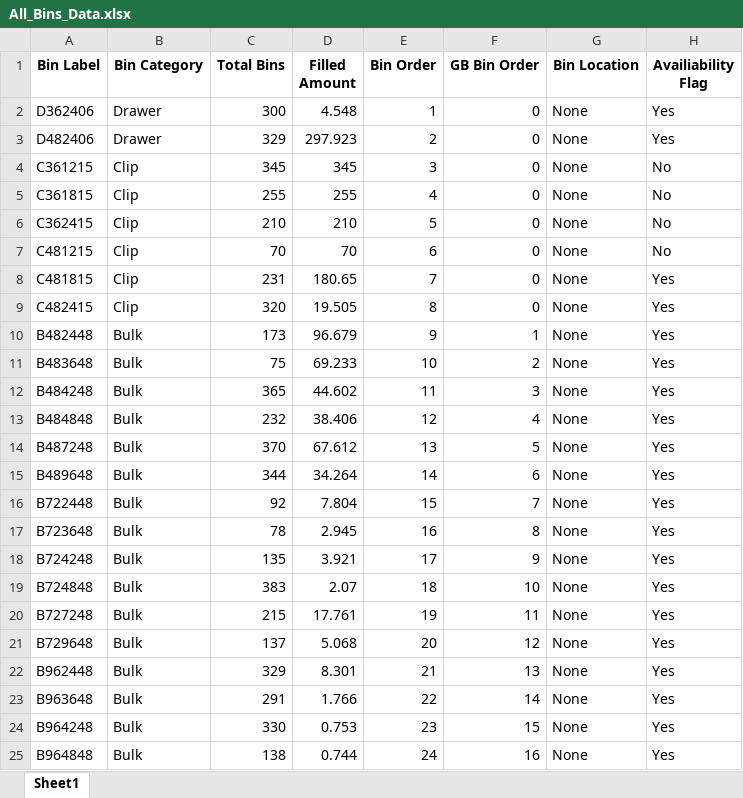
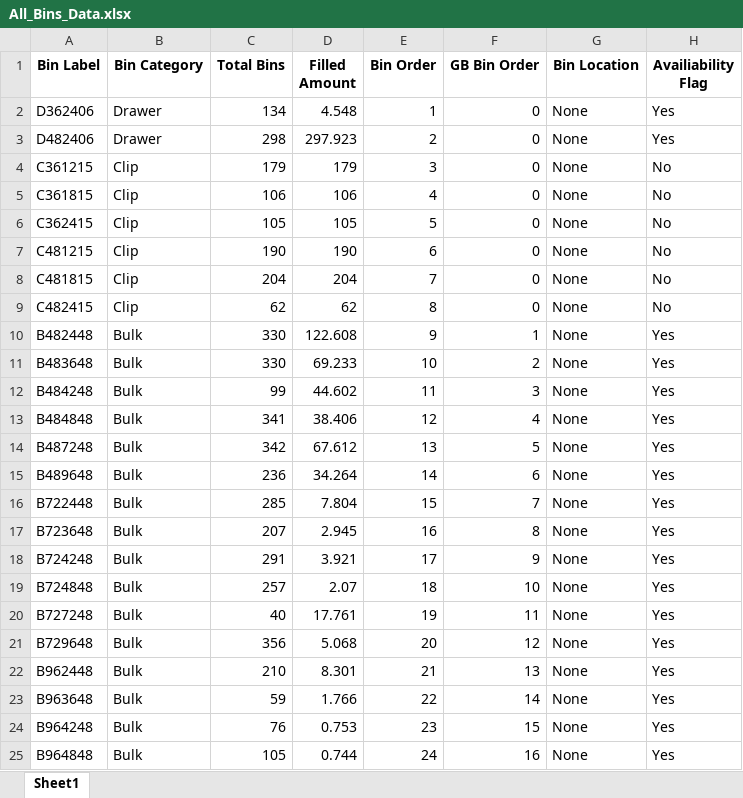
Before and after one commit to ssain2021/StorageRackOptimizationNew, an Excel workbook: Codes/All_Bins_Data.xlsx, sheet Sheet1, drawn as a sheet; only a part is shown; values as stored, in another font and other column widths than the file's, no borders; the diff covers the shown part only; the diff names each change by its address in the sheet, - before the commit and + after, or states it on an @@ line.

```diff
--- a/Codes/All_Bins_Data.xlsx (sheet Sheet1)
+++ b/Codes/All_Bins_Data.xlsx (sheet Sheet1)
-C2 (Total Bins): 300
+C2 (Total Bins): 134
-C3 (Total Bins): 329
+C3 (Total Bins): 298
-C4 (Total Bins): 345
+C4 (Total Bins): 179
-D4 (Filled Amount): 345
+D4 (Filled Amount): 179
-C5 (Total Bins): 255
+C5 (Total Bins): 106
-D5 (Filled Amount): 255
+D5 (Filled Amount): 106
-C6 (Total Bins): 210
+C6 (Total Bins): 105
-D6 (Filled Amount): 210
+D6 (Filled Amount): 105
-C7 (Total Bins): 70
+C7 (Total Bins): 190
-D7 (Filled Amount): 70
+D7 (Filled Amount): 190
-C8 (Total Bins): 231
+C8 (Total Bins): 204
-D8 (Filled Amount): 180.65
+D8 (Filled Amount): 204
-H8:H9 (Availiability Flag): Yes
+H8:H9 (Availiability Flag): No
-C9 (Total Bins): 320
+C9 (Total Bins): 62
-D9 (Filled Amount): 19.505
+D9 (Filled Amount): 62
-C10 (Total Bins): 173
+C10 (Total Bins): 330
-D10 (Filled Amount): 96.679
+D10 (Filled Amount): 122.608
-C11 (Total Bins): 75
+C11 (Total Bins): 330
-C12 (Total Bins): 365
+C12 (Total Bins): 99
-C13 (Total Bins): 232
+C13 (Total Bins): 341
-C14 (Total Bins): 370
+C14 (Total Bins): 342
-C15 (Total Bins): 344
+C15 (Total Bins): 236
-C16 (Total Bins): 92
+C16 (Total Bins): 285
-C17 (Total Bins): 78
+C17 (Total Bins): 207
-C18 (Total Bins): 135
+C18 (Total Bins): 291
-C19 (Total Bins): 383
+C19 (Total Bins): 257
-C20 (Total Bins): 215
+C20 (Total Bins): 40
-C21 (Total Bins): 137
+C21 (Total Bins): 356
-C22 (Total Bins): 329
+C22 (Total Bins): 210
-C23 (Total Bins): 291
+C23 (Total Bins): 59
-C24 (Total Bins): 330
+C24 (Total Bins): 76
-C25 (Total Bins): 138
+C25 (Total Bins): 105
```
Also changed, not shown: 10 edited cells elsewhere in this sheet, 4 other files.
